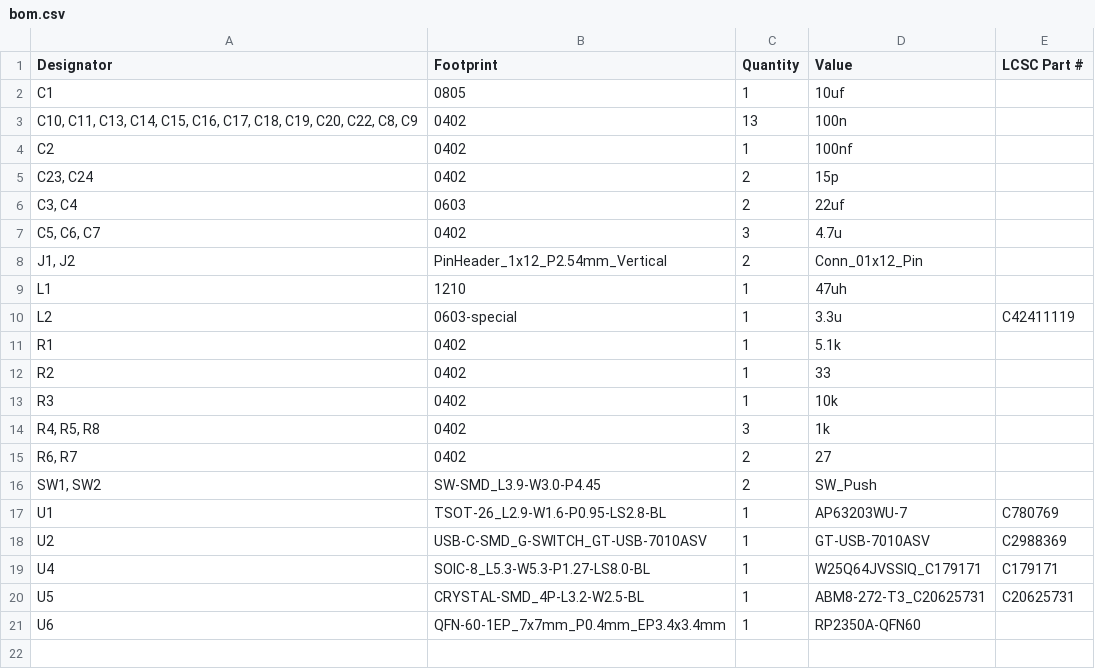
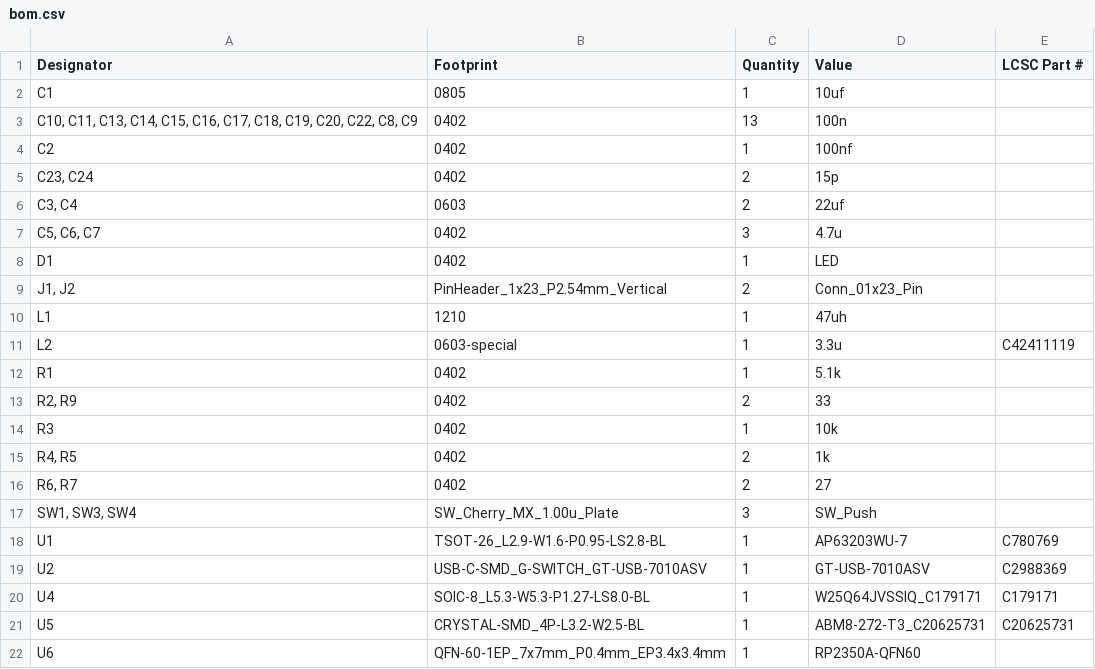
Before and after one commit to espcaa/clicky-devboard, a CSV file: kicad/production/bom.csv, drawn as a sheet.

```diff
--- a/kicad/production/bom.csv
+++ b/kicad/production/bom.csv
@@ -7,3 +7,4 @@ C2,0402,1,100nf,
 "C5, C6, C7",0402,3,4.7u,
-"J1, J2",PinHeader_1x12_P2.54mm_Vertical,2,Conn_01x12_Pin,
+D1,0402,1,LED,
+"J1, J2",PinHeader_1x23_P2.54mm_Vertical,2,Conn_01x23_Pin,
 L1,1210,1,47uh,
@@ -11,7 +12,7 @@ L2,0603-special,1,3.3u,C42411119
 R1,0402,1,5.1k,
-R2,0402,1,33,
+"R2, R9",0402,2,33,
 R3,0402,1,10k,
-"R4, R5, R8",0402,3,1k,
+"R4, R5",0402,2,1k,
 "R6, R7",0402,2,27,
-"SW1, SW2",SW-SMD_L3.9-W3.0-P4.45,2,SW_Push,
+"SW1, SW3, SW4",SW_Cherry_MX_1.00u_Plate,3,SW_Push,
 U1,TSOT-26_L2.9-W1.6-P0.95-LS2.8-BL,1,AP63203WU-7,C780769
```
Also changed, not shown: kicad/production/designators.csv, kicad/production/positions.csv, 19 other files.
